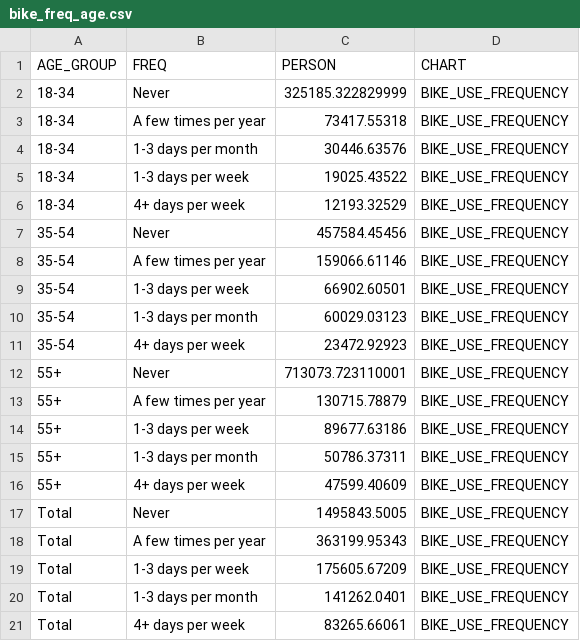
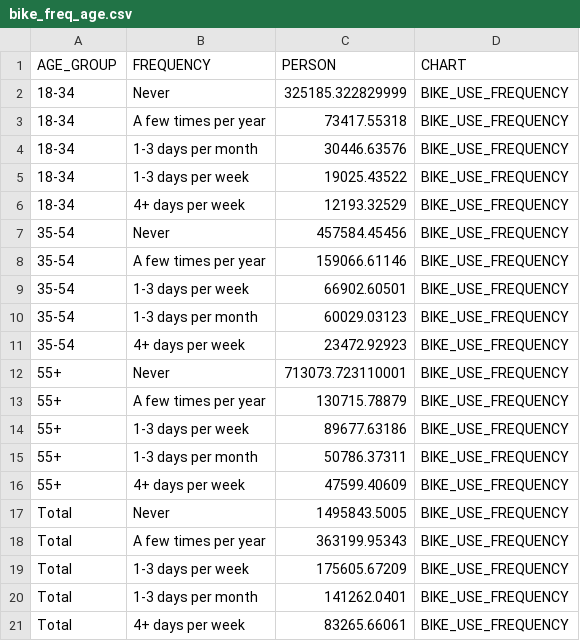
Before and after one commit to steventrev/ActivityViz_Data, a CSV file: data/tampa/Executive_Summary/bike_freq_age.csv, drawn as a sheet.

```diff
--- a/data/tampa/Executive_Summary/bike_freq_age.csv
+++ b/data/tampa/Executive_Summary/bike_freq_age.csv
@@ -1,2 +1,2 @@
-AGE_GROUP,FREQ,PERSON,CHART
+AGE_GROUP,FREQUENCY,PERSON,CHART
 18-34,Never,325185.322829999,BIKE_USE_FREQUENCY
```
Also changed, not shown: data/tampa/Executive_Summary/age_distribution.csv, data/tampa/Executive_Summary/telecommute_freq_age.csv, 5 other files.
